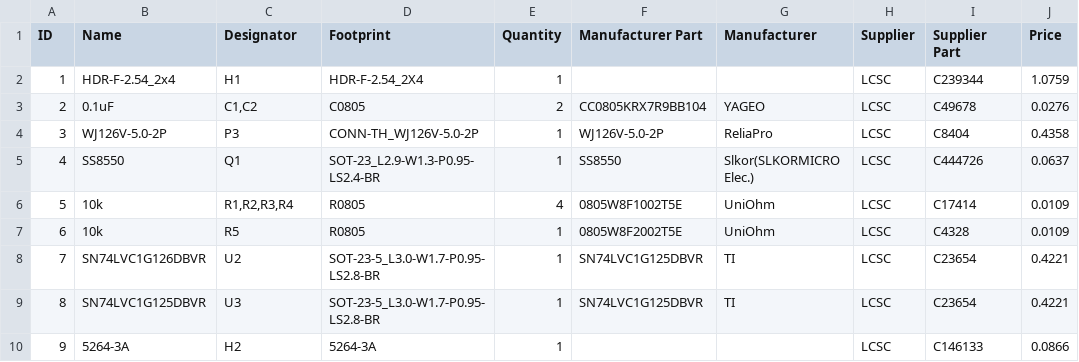
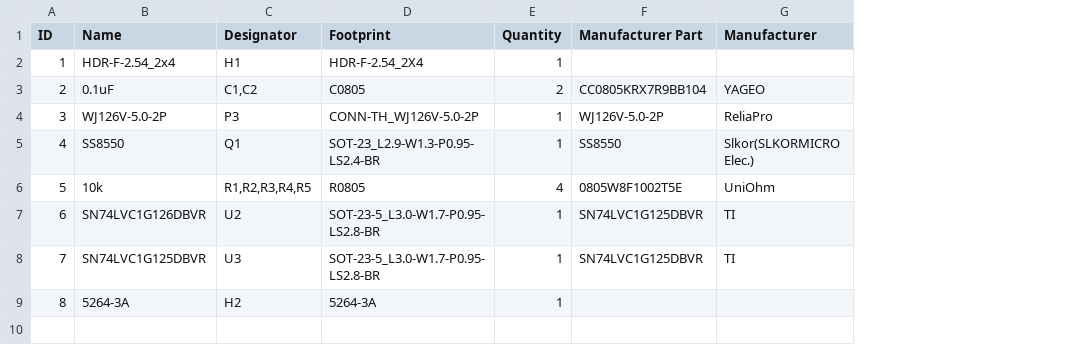
Before and after one commit to MuShibo/Micro-Wheeled_leg-Robot, a CSV file: 2.Hardware/4.ServoDebugPCB/BOM_ServoDebug.csv, drawn as a sheet; removed rows and columns are numbered as before the commit, all else as after; the diff names each change by its address in the sheet, - before the commit and + after, or states it on an @@ line.

```diff
--- a/2.Hardware/4.ServoDebugPCB/BOM_ServoDebug.csv
+++ b/2.Hardware/4.ServoDebugPCB/BOM_ServoDebug.csv
-column H (Supplier), rows 2-6: all LCSC; rows 8-10: all LCSC
-column I (Supplier Part), rows 2-6: C239344 | C49678 | C8404 | C444726 | C17414; rows 8-10: C23654 | C23654 | C146133
-column J (Price), rows 2-6: 1.0759 | 0.0276 | 0.4358 | 0.0637 | 0.0109; rows 8-10: 0.4221 | 0.4221 | 0.0866
-C6 (Designator): R1,R2,R3,R4
+C6 (Designator): R1,R2,R3,R4,R5
-row 7: 6 | 10k | R5 | R0805 | 1 | 0805W8F2002T5E | UniOhm | LCSC | C4328 | 0.0109
@@ column A (ID) renumbered from row 7 down @@
```
Also changed, not shown: 2.Hardware/1.ControllerPCB/BOM_PCB_Controller.csv, 2.Hardware/2.EncoderPCB/BOM_PCB_Encoder.csv, 1 other file.
